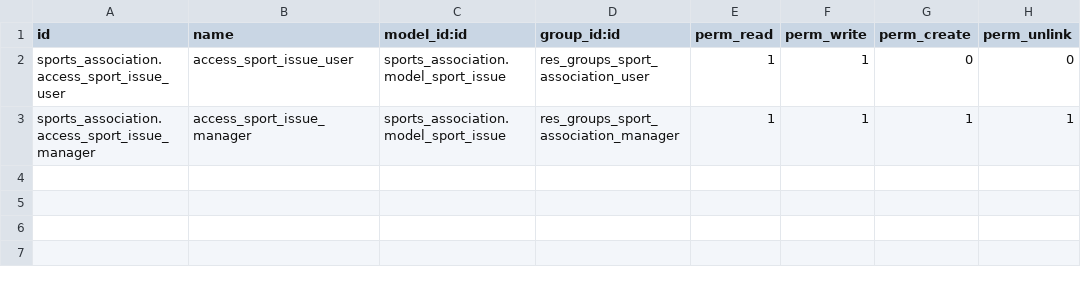
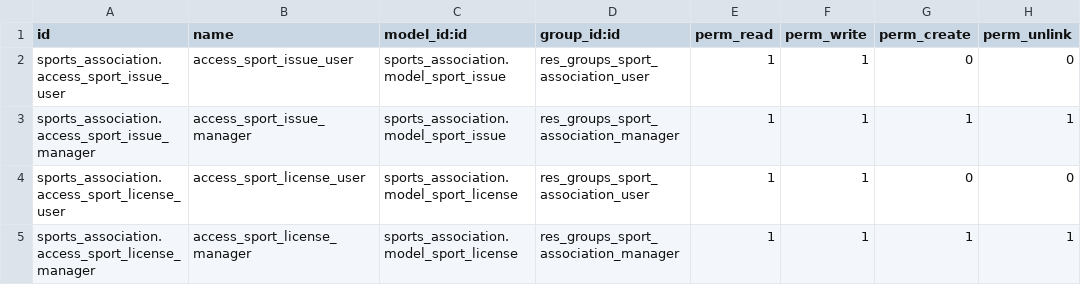
Before and after one commit to nachoserra-domatix/cursoaeodoo2024, a CSV file: sports_association/security/ir.model.access.csv, drawn as a sheet; the diff names each change by its address in the sheet, - before the commit and + after, or states it on an @@ line.

Commit message:
[ADD] license model and data

```diff
--- a/sports_association/security/ir.model.access.csv
+++ b/sports_association/security/ir.model.access.csv
+row 4: sports_association.access_sport_license_user | access_sport_license_user | sports_association.model_sport_license | res_groups_sport_association_user | 1 | 1 | 0 | 0
+row 5: sports_association.access_sport_license_manager | access_sport_license_manager | sports_association.model_sport_license | res_groups_sport_association_manager | 1 | 1 | 1 | 1
```
Also changed, not shown: 4 other files.
